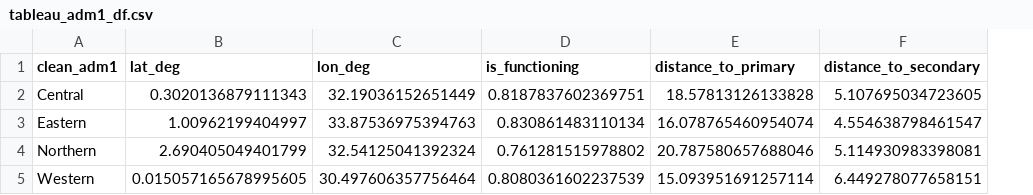
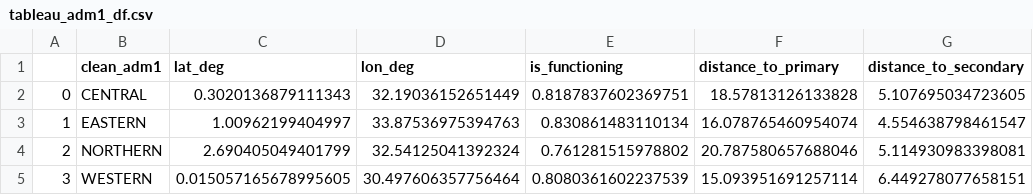
Before and after one commit to thomas0299/futuristic-platipus, a CSV file: data/tableau_adm1_df.csv, drawn as a sheet; only a part is shown; addresses are those after the commit; the diff names each change by its address in the sheet, - before the commit and + after, or states it on an @@ line.

```diff
--- a/data/tableau_adm1_df.csv
+++ b/data/tableau_adm1_df.csv
+column A, rows 2-5: 0 | 1 | 2 | 3
-B2 (clean_adm1): Central
+B2 (clean_adm1): CENTRAL
-B3 (clean_adm1): Eastern
+B3 (clean_adm1): EASTERN
-B4 (clean_adm1): Northern
+B4 (clean_adm1): NORTHERN
-B5 (clean_adm1): Western
+B5 (clean_adm1): WESTERN
```
Also changed, not shown: data/tableau_adm2_df.csv, data/tableau_adm3_df.csv, 18 other files.
